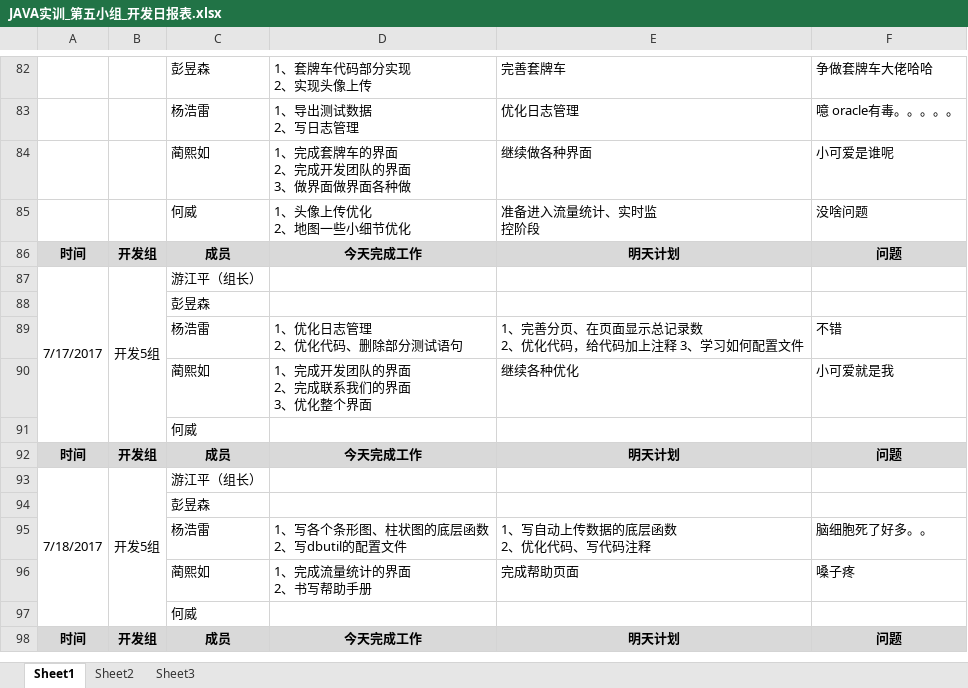
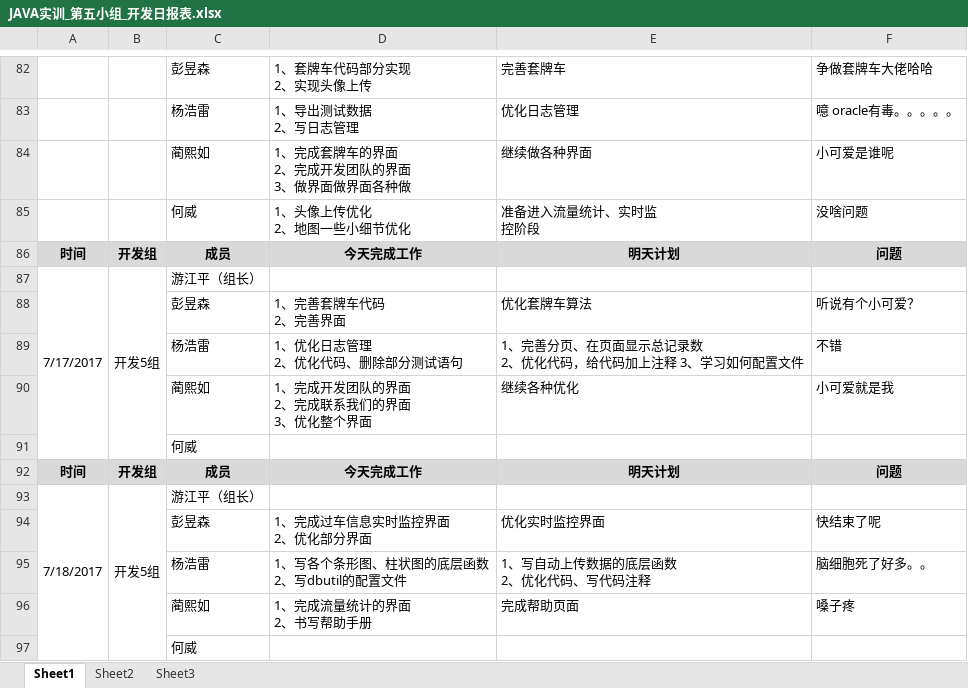
Before and after one commit to GARCIIAa/VehicleSystem, an Excel workbook: Doc/JAVA实训_第五小组_开发日报表.xlsx, sheet Sheet1, drawn as a sheet; only a part is shown, gaps mark what is left out; the shorter side is filled out with more unchanged rows; values as stored, in another font and other column widths than the file's, no borders; removed rows and columns are numbered as before the commit, all else as after; ↵ is a line break in a cell; the diff names each change by its address in the sheet, - before the commit and + after, or states it on an @@ line.

Commit message:
日报彭

```diff
--- a/Doc/JAVA实训_第五小组_开发日报表.xlsx (sheet Sheet1)
+++ b/Doc/JAVA实训_第五小组_开发日报表.xlsx (sheet Sheet1)
-row 88:  |  | 彭昱森
+row 88:  |  | 彭昱森 | 1、完善套牌车代码 ↵ 2、完善界面 | 优化套牌车算法 | 听说有个小可爱？
-row 94:  |  | 彭昱森
+row 94:  |  | 彭昱森 | 1、完成过车信息实时监控界面 ↵ 2、优化部分界面 | 优化实时监控界面 | 快结束了呢
```
